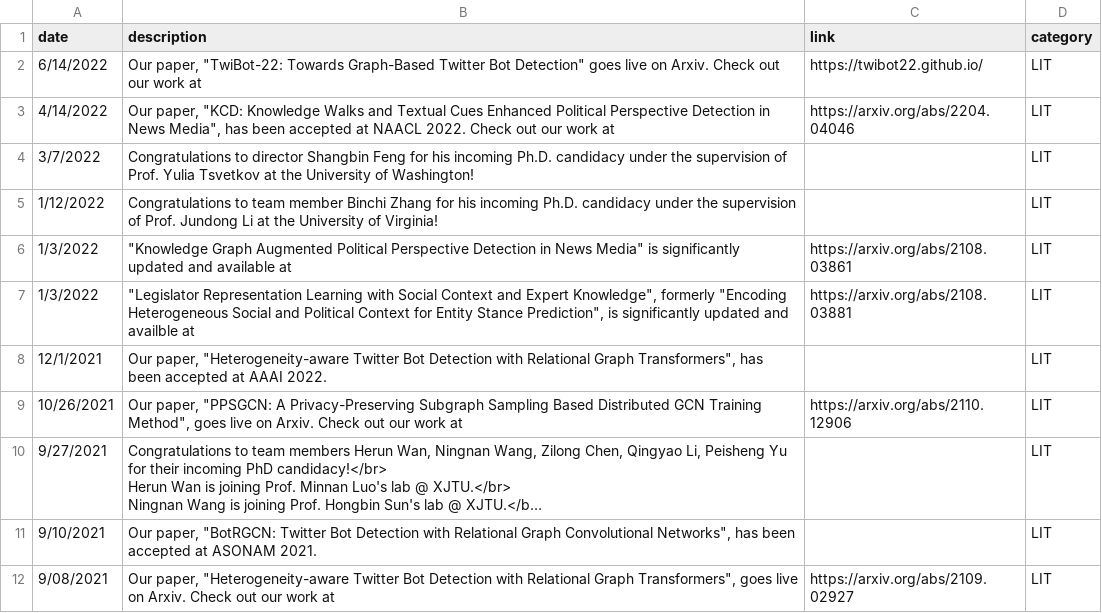
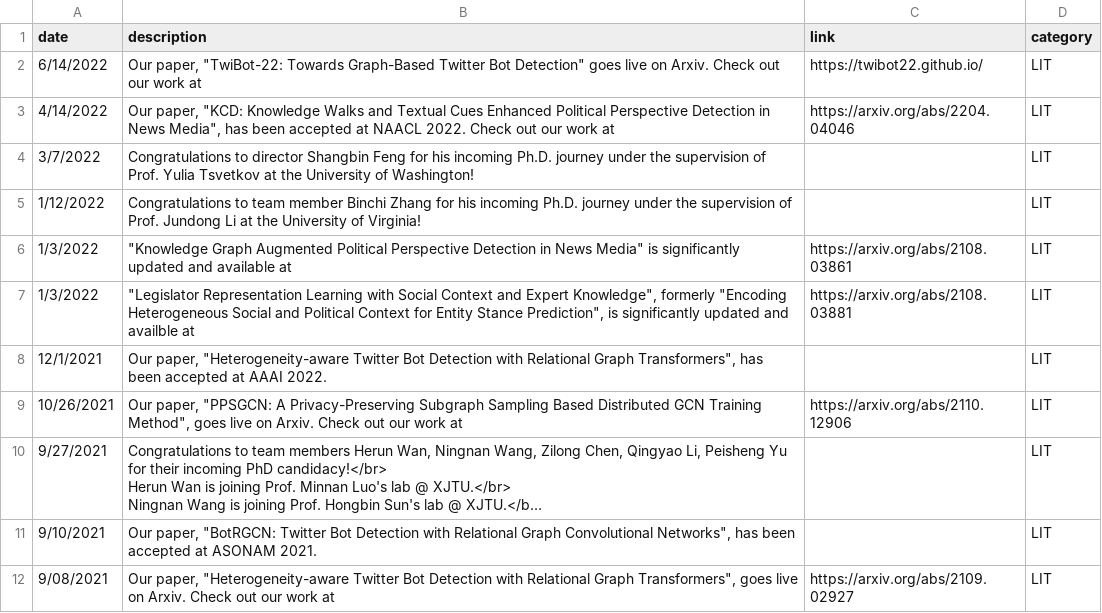
Before and after one commit to leopoldwhite/LuoUndergradXJTU.github.io, a CSV file: data/recent_news.csv, drawn as a sheet; only a part is shown; long unchanged cells end in ….

Commit message:
Update recent_news.csv

```diff
--- a/data/recent_news.csv
+++ b/data/recent_news.csv
@@ -3,4 +3,4 @@ date,description,link,category
 4/14/2022,"Our paper, ""KCD: Knowledge Walks and Textual Cues Enhanced Political Perspective Detection in News Media"", has been accepted at NAACL 2022. Check out our work at",https://arxiv.org/abs/2204.04046,LIT
-3/7/2022,Congratulations to director Shangbin Feng for his incoming Ph.D. candidacy under the supervision of Prof. Yulia Tsvetkov at the University of Washington!,,LIT
-1/12/2022,Congratulations to team member Binchi Zhang for his incoming Ph.D. candidacy under the supervision of Prof. Jundong Li at the University of Virginia!,,LIT
+3/7/2022,Congratulations to director Shangbin Feng for his incoming Ph.D. journey under the supervision of Prof. Yulia Tsvetkov at the University of Washington!,,LIT
+1/12/2022,Congratulations to team member Binchi Zhang for his incoming Ph.D. journey under the supervision of Prof. Jundong Li at the University of Virginia!,,LIT
 1/3/2022,"""Knowledge Graph Augmented Political Perspective Detection in News Media"" is significantly updated and available at ",https://arxiv.org/abs/2108.03861,LIT
```
